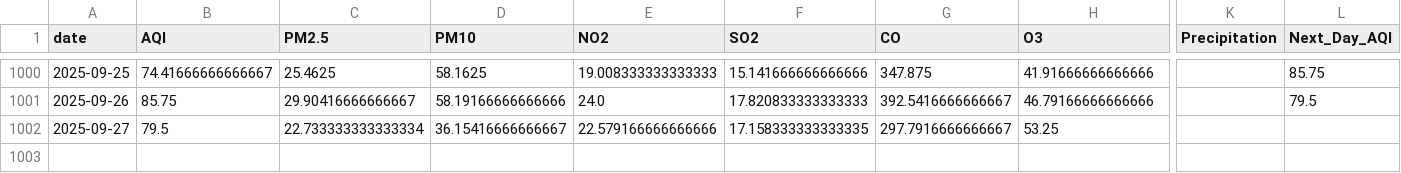
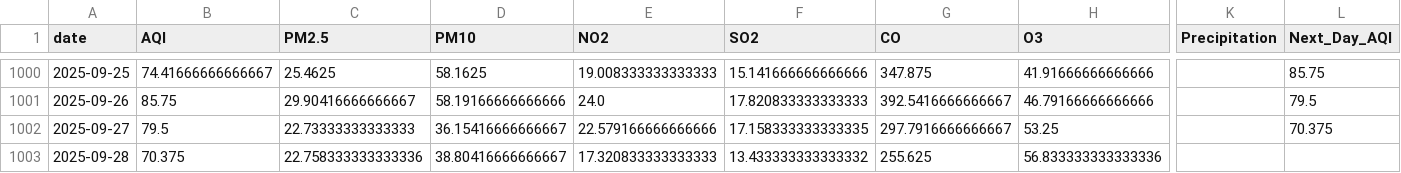
Before and after one commit to SheemaMasood381/Pearls-Karachi-AQI-Prediction-for-next-3-days-, a CSV file: data/karachi_daily_aqi_weather.csv, drawn as a sheet; only a part is shown, gaps mark what is left out; rows hold the shown columns only; the diff names each change by its address in the sheet, - before the commit and + after, or states it on an @@ line.

```diff
--- a/data/karachi_daily_aqi_weather.csv
+++ b/data/karachi_daily_aqi_weather.csv
-C1002 (PM2.5): 22.733333333333334
+C1002 (PM2.5): 22.73333333333333
-L1002 (Next_Day_AQI): (empty)
+L1002 (Next_Day_AQI): 70.375
+row 1003: 2025-09-28 | 70.375 | 22.758333333333336 | 38.80416666666667 | 17.320833333333333 | 13.433333333333332 | 255.625 | 56.833333333333336
```
Also changed, not shown: lime_explanations/lime_explanation.csv, processed_data/daily_karachi_preprocessed.csv, 4 other files.
